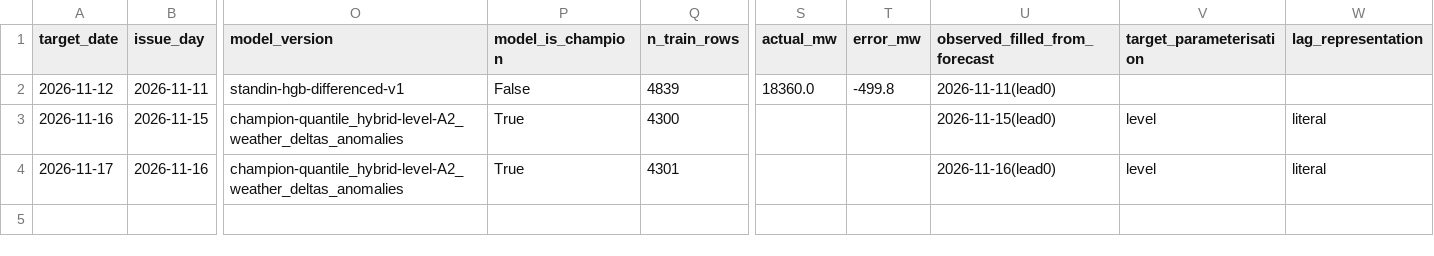
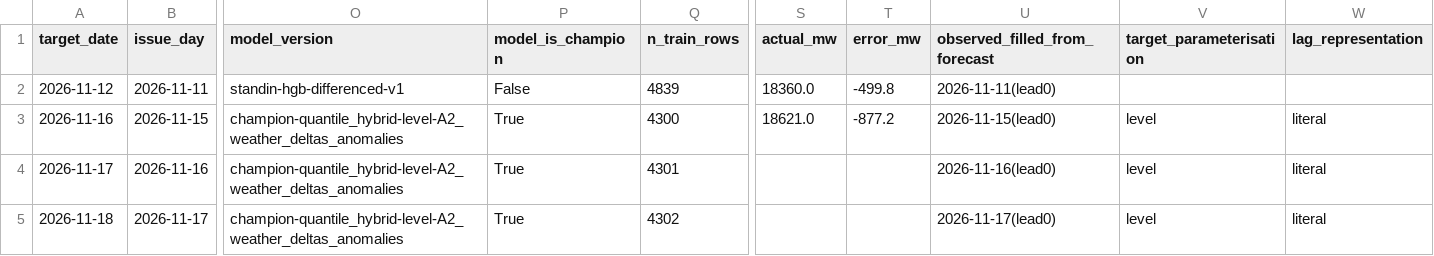
Before and after one commit to gkavin2527/tn-peak-demand, a CSV file: data/predictions_log.csv, drawn as a sheet; only a part is shown, gaps mark what is left out; rows hold the shown columns only; the diff names each change by its address in the sheet, - before the commit and + after, or states it on an @@ line.

```diff
--- a/data/predictions_log.csv
+++ b/data/predictions_log.csv
-S3 (actual_mw): (empty)
+S3 (actual_mw): 18621.0
-T3 (error_mw): (empty)
+T3 (error_mw): -877.2
+row 5: 2026-11-18 | 2026-11-17 | champion-quantile_hybrid-level-A2_weather_deltas_anomalies | True | 4302 |  |  | 2026-11-17(lead0) | level | literal
```
Also changed, not shown: data/weather_forecast_log.csv, 2 other files.
